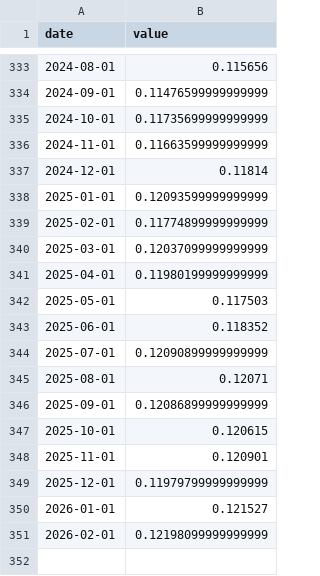
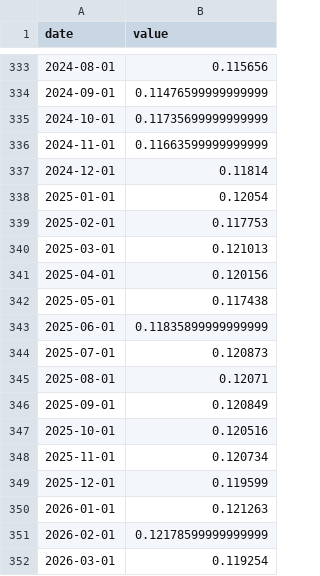
Before and after one commit to jayzhaomurray/sibley-creek, a CSV file: data/raw/gdp_industry_mining_oil.csv, drawn as a sheet; only a part is shown, gaps mark what is left out.

```diff
--- a/data/raw/gdp_industry_mining_oil.csv
+++ b/data/raw/gdp_industry_mining_oil.csv
@@ -337,15 +337,16 @@ date,value
 2024-12-01,0.11814
-2025-01-01,0.12093599999999999
-2025-02-01,0.11774899999999999
-2025-03-01,0.12037099999999999
-2025-04-01,0.11980199999999999
-2025-05-01,0.117503
-2025-06-01,0.118352
-2025-07-01,0.12090899999999999
+2025-01-01,0.12054
+2025-02-01,0.117753
+2025-03-01,0.121013
+2025-04-01,0.120156
+2025-05-01,0.117438
+2025-06-01,0.11835899999999999
+2025-07-01,0.120873
 2025-08-01,0.12071
-2025-09-01,0.12086899999999999
-2025-10-01,0.120615
-2025-11-01,0.120901
-2025-12-01,0.11979799999999999
-2026-01-01,0.121527
-2026-02-01,0.12198099999999999
+2025-09-01,0.120849
+2025-10-01,0.120516
+2025-11-01,0.120734
+2025-12-01,0.119599
+2026-01-01,0.121263
+2026-02-01,0.12178599999999999
+2026-03-01,0.119254
```
Also changed, not shown: data/raw/gdp_industry_goods.csv, data/raw/gdp_industry_manufacturing.csv, 12 other files.
